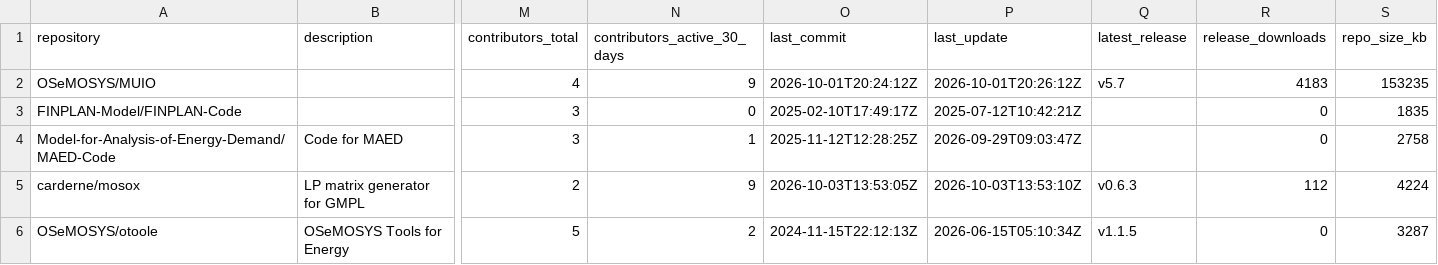
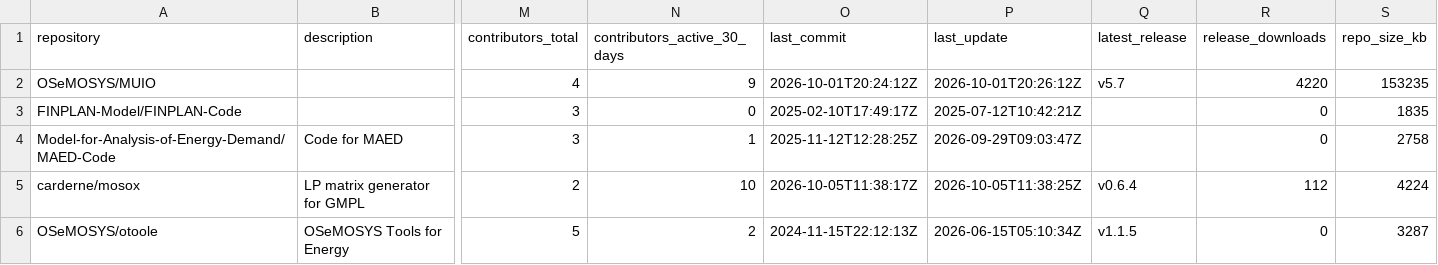
Before and after one commit to VedranKapor/github-metrics-dashboard, a CSV file: github_metrics.csv, drawn as a sheet; only a part is shown, gaps mark what is left out; the diff names each change by its address in the sheet, - before the commit and + after, or states it on an @@ line.

```diff
--- a/github_metrics.csv
+++ b/github_metrics.csv
-R2 (release_downloads): 4183
+R2 (release_downloads): 4220
-N5 (contributors_active_30_days): 9
+N5 (contributors_active_30_days): 10
-O5 (last_commit): 2026-10-03T13:53:05Z
+O5 (last_commit): 2026-10-05T11:38:17Z
-P5 (last_update): 2026-10-03T13:53:10Z
+P5 (last_update): 2026-10-05T11:38:25Z
-Q5 (latest_release): v0.6.3
+Q5 (latest_release): v0.6.4
```
